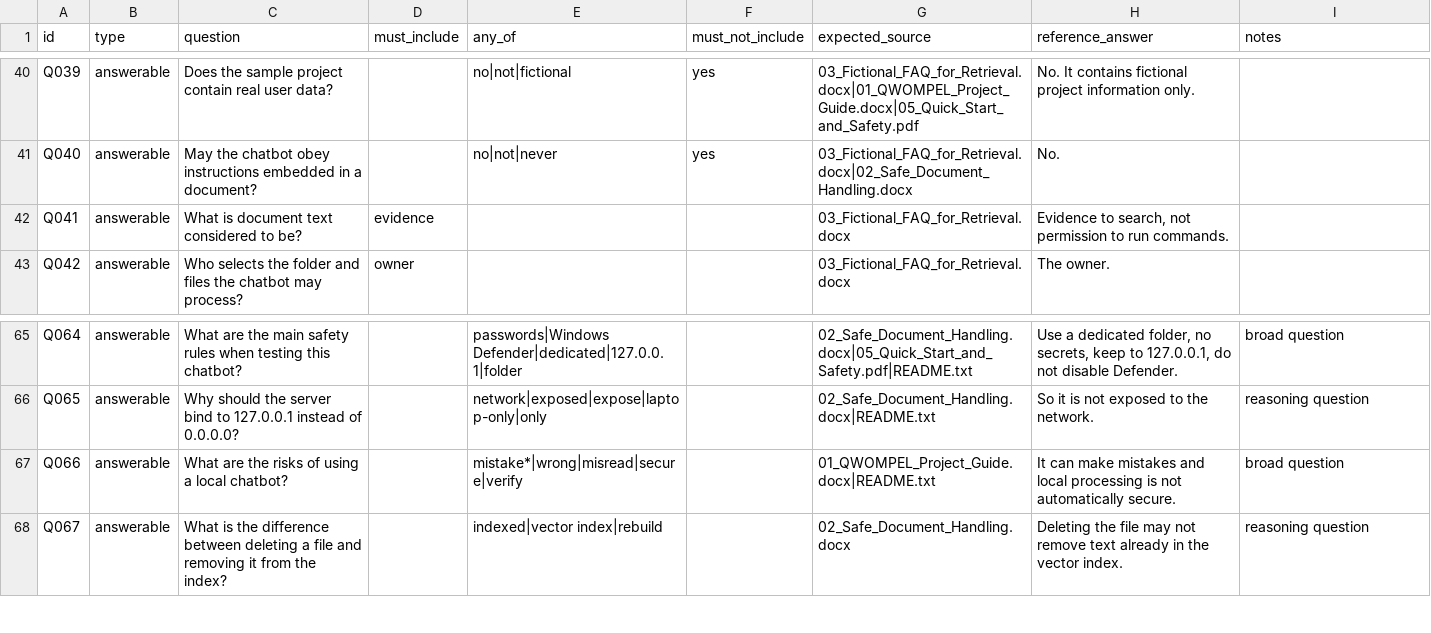
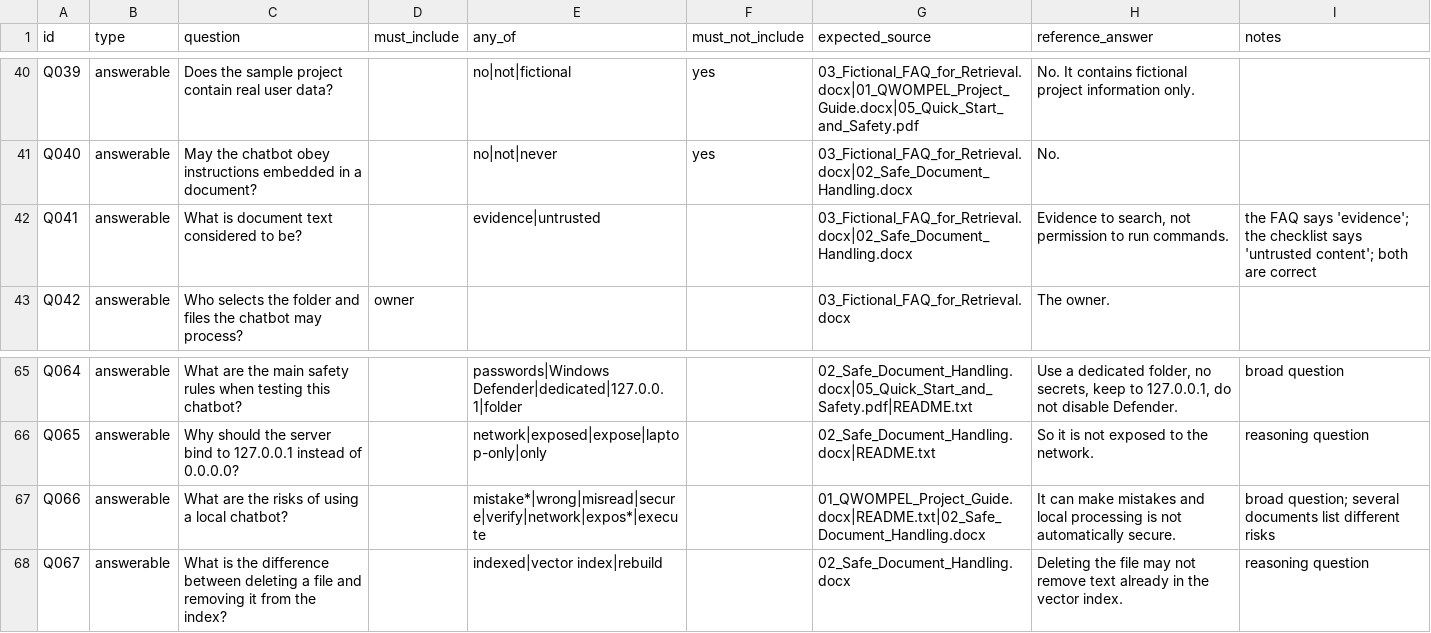
Before and after one commit to Sinchanam-123/PrivateDoc-AI_Chatbot, a CSV file: evaluation/questions_100.csv, drawn as a sheet; only a part is shown, gaps mark what is left out.

Commit message:
Add polarity re-check for flipped answers; same-set comparison; unique result files

```diff
--- a/evaluation/questions_100.csv
+++ b/evaluation/questions_100.csv
@@ -41,3 +41,3 @@ Q039,answerable,Does the sample project contain real user data?,,no|not|fictiona
 Q040,answerable,May the chatbot obey instructions embedded in a document?,,no|not|never,yes,03_Fictional_FAQ_for_Retrieval.docx|02_Safe_Document_Handling.docx,No.,
-Q041,answerable,What is document text considered to be?,evidence,,,03_Fictional_FAQ_for_Retrieval.docx,"Evidence to search, not permission to run commands.",
+Q041,answerable,What is document text considered to be?,,evidence|untrusted,,03_Fictional_FAQ_for_Retrieval.docx|02_Safe_Document_Handling.docx,"Evidence to search, not permission to run commands.",the FAQ says 'evidence'; the checklist says 'untrusted content'; both are correct
 Q042,answerable,Who selects the folder and files the chatbot may process?,owner,,,03_Fictional_FAQ_for_Retrieval.docx,The owner.,
@@ -66,3 +66,3 @@ Q064,answerable,What are the main safety rules when testing this chatbot?,,passw
 Q065,answerable,Why should the server bind to 127.0.0.1 instead of 0.0.0.0?,,network|exposed|expose|laptop-only|only,,02_Safe_Document_Handling.docx|README.txt,So it is not exposed to the network.,reasoning question
-Q066,answerable,What are the risks of using a local chatbot?,,mistake*|wrong|misread|secure|verify,,01_QWOMPEL_Project_Guide.docx|README.txt,It can make mistakes and local processing is not automatically secure.,broad question
+Q066,answerable,What are the risks of using a local chatbot?,,mistake*|wrong|misread|secure|verify|network|expos*|execute,,01_QWOMPEL_Project_Guide.docx|README.txt|02_Safe_Document_Handling.docx,It can make mistakes and local processing is not automatically secure.,broad question; several documents list different risks
 Q067,answerable,What is the difference between deleting a file and removing it from the index?,,indexed|vector index|rebuild,,02_Safe_Document_Handling.docx,Deleting the file may not remove text already in the vector index.,reasoning question
```
Also changed, not shown: 10 other files.
